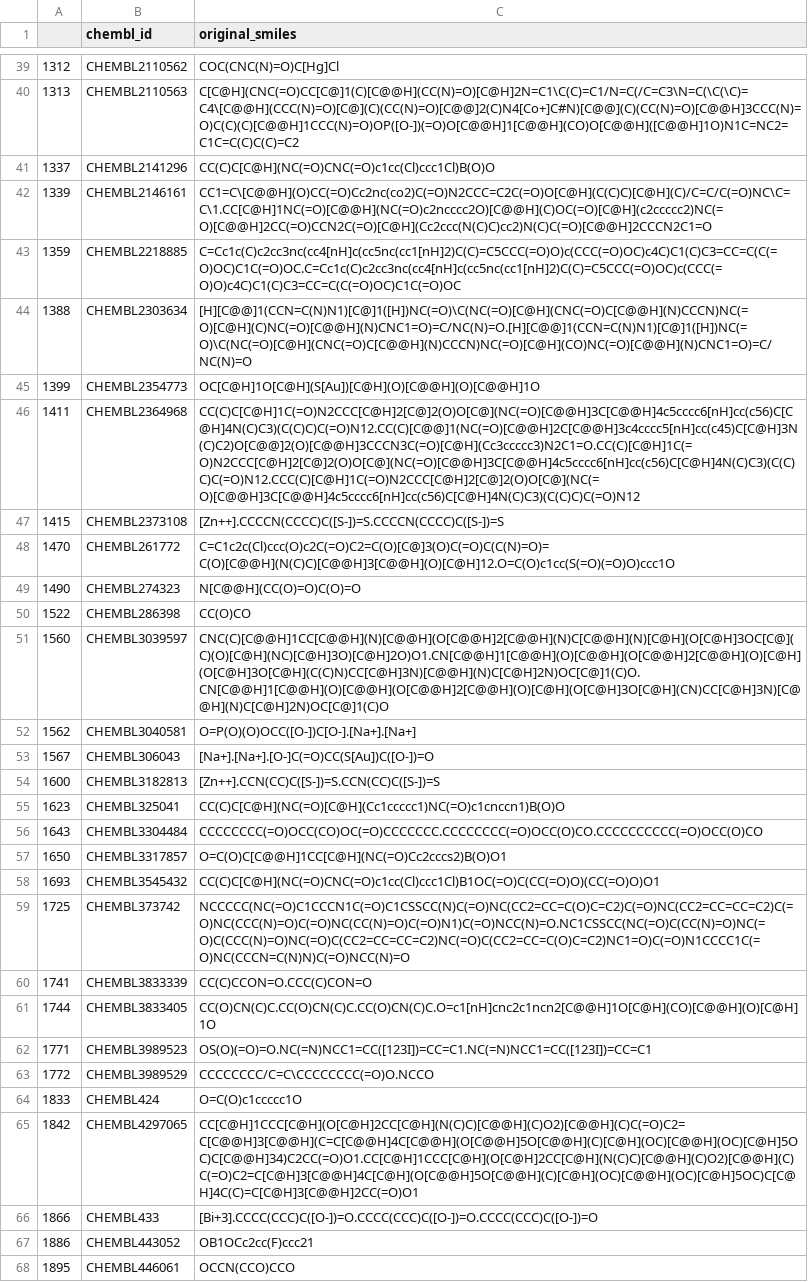
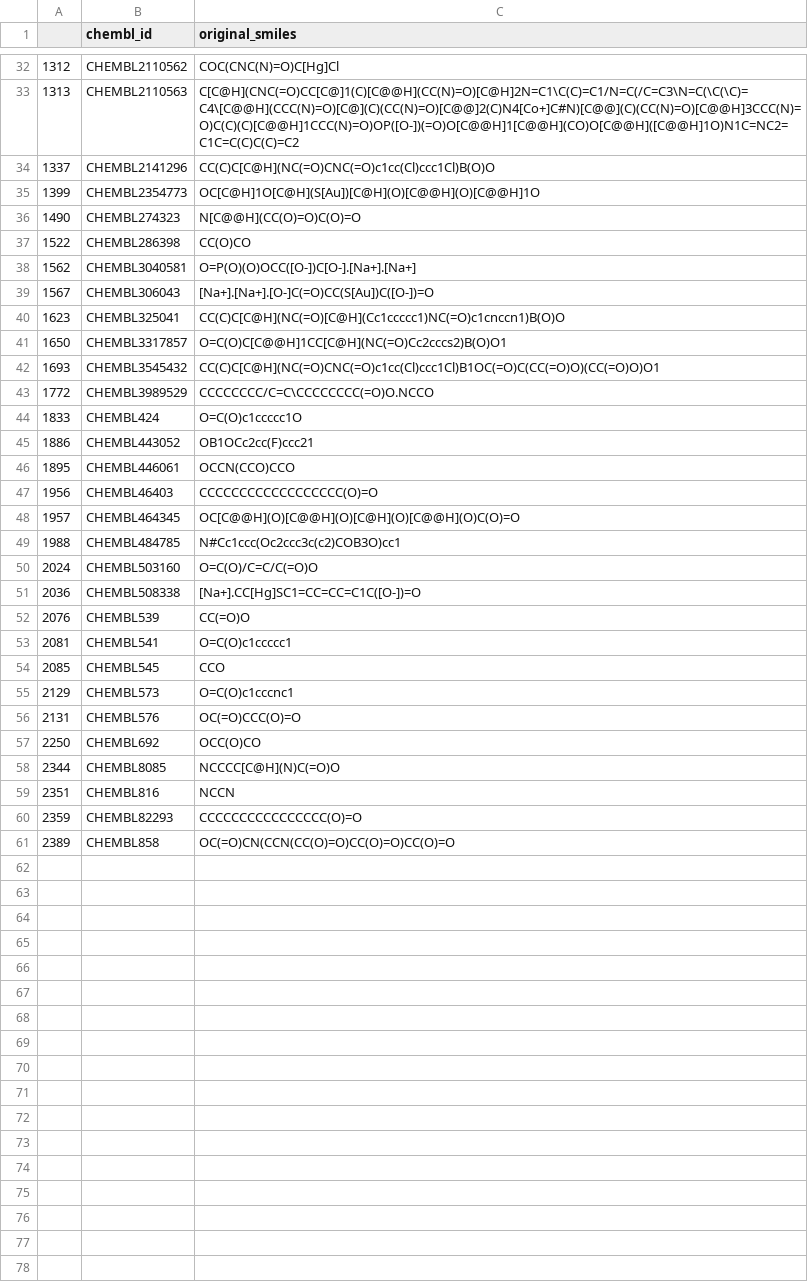
Before and after one commit to dionizijefa/Drug-Attrition-Oracle, a CSV file: data/processing_pipeline/MasterDB_standardizer_dropped_mols.csv, drawn as a sheet; only a part is shown, gaps mark what is left out; the shorter side is filled out with more unchanged rows; the diff covers the shown part only.

Commit message:
Final MasterDB edit

```diff
--- a/data/processing_pipeline/MasterDB_standardizer_dropped_mols.csv
+++ b/data/processing_pipeline/MasterDB_standardizer_dropped_mols.csv
@@ -41,27 +34,12 @@
 1337,CHEMBL2141296,CC(C)C[C@H](NC(=O)CNC(=O)c1cc(Cl)ccc1Cl)B(O)O
-1339,CHEMBL2146161,CC1=C\[C@@H](O)CC(=O)Cc2nc(co2)C(=O)N2CCC=C2C(=O)O[C@H](C(C)C)[C@H](C)/C=C/C(=O)NC\C=C\1.CC[C@H]1NC(=O)[C@@H](NC(=O)c2ncccc2O)[C@@H](C)OC(=O)[C@H](c2ccccc2)NC(=O)[C@@H]2CC(=O)CCN2C(=O)[C@H](Cc2ccc(N(C)C)cc2)N(C)C(=O)[C@@H]2CCCN2C1=O
-1359,CHEMBL2218885,C=Cc1c(C)c2cc3nc(cc4[nH]c(cc5nc(cc1[nH]2)C(C)=C5CCC(=O)O)c(CCC(=O)OC)c4C)C1(C)C3=CC=C(C(=O)OC)C1C(=O)OC.C=Cc1c(C)c2cc3nc(cc4[nH]c(cc5nc(cc1[nH]2)C(C)=C5CCC(=O)OC)c(CCC(=O)O)c4C)C1(C)C3=CC=C(C(=O)OC)C1C(=O)OC
-1388,CHEMBL2303634,[H][C@@]1(CCN=C(N)N1)[C@]1([H])NC(=O)\C(NC(=O)[C@H](CNC(=O)C[C@@H](N)CCCN)NC(=O)[C@H](C)NC(=O)[C@@H](N)CNC1=O)=C/NC(N)=O.[H][C@@]1(CCN=C(N)N1)[C@]1([H])NC(=O)\C(NC(=O)[C@H](CNC(=O)C[C@@H](N)CCCN)NC(=O)[C@H](CO)NC(=O)[C@@H](N)CNC1=O)=C/NC(N)=O
 1399,CHEMBL2354773,OC[C@H]1O[C@H](S[Au])[C@H](O)[C@@H](O)[C@@H]1O
-1411,CHEMBL2364968,CC(C)C[C@H]1C(=O)N2CCC[C@H]2[C@]2(O)O[C@](NC(=O)[C@@H]3C[C@@H]4c5cccc6[nH]cc(c56)C[C@H]4N(C)C3)(C(C)C)C(=O)N12.CC(C)[C@@]1(NC(=O)[C@@H]2C[C@@H]3c4cccc5[nH]cc(c45)C[C@H]3N(C)C2)O[C@@]2(O)[C@@H]3CCCN3C(=O)[C@H](Cc3ccccc3)N2C1=O.CC(C)[C@H]1C(=O)N2CCC[C@H]2[C@]2(O)O[C@](NC(=O)[C@@H]3C[C@@H]4c5cccc6[nH]cc(c56)C[C@H]4N(C)C3)(C(C)C)C(=O)N12.CCC(C)[C@H]1C(=O)N2CCC[C@H]2[C@]2(O)O[C@](NC(=O)[C@@H]3C[C@@H]4c5cccc6[nH]cc(c56)C[C@H]4N(C)C3)(C(C)C)C(=O)N12
-1415,CHEMBL2373108,[Zn++].CCCCN(CCCC)C([S-])=S.CCCCN(CCCC)C([S-])=S
-1470,CHEMBL261772,C=C1c2c(Cl)ccc(O)c2C(=O)C2=C(O)[C@]3(O)C(=O)C(C(N)=O)=C(O)[C@@H](N(C)C)[C@@H]3[C@@H](O)[C@H]12.O=C(O)c1cc(S(=O)(=O)O)ccc1O
 1490,CHEMBL274323,N[C@@H](CC(O)=O)C(O)=O
 1522,CHEMBL286398,CC(O)CO
-1560,CHEMBL3039597,CNC(C)[C@@H]1CC[C@@H](N)[C@@H](O[C@@H]2[C@@H](N)C[C@@H](N)[C@H](O[C@H]3OC[C@](C)(O)[C@H](NC)[C@H]3O)[C@H]2O)O1.CN[C@@H]1[C@@H](O)[C@@H](O[C@@H]2[C@@H](O)[C@H](O[C@H]3O[C@H](C(C)N)CC[C@H]3N)[C@@H](N)C[C@H]2N)OC[C@]1(C)O.CN[C@@H]1[C@@H](O)[C@@H](O[C@@H]2[C@@H](O)[C@H](O[C@H]3O[C@H](CN)CC[C@H]3N)[C@@H](N)C[C@H]2N)OC[C@]1(C)O
 1562,CHEMBL3040581,O=P(O)(O)OCC([O-])C[O-].[Na+].[Na+]
 1567,CHEMBL306043,[Na+].[Na+].[O-]C(=O)CC(S[Au])C([O-])=O
-1600,CHEMBL3182813,[Zn++].CCN(CC)C([S-])=S.CCN(CC)C([S-])=S
 1623,CHEMBL325041,CC(C)C[C@H](NC(=O)[C@H](Cc1ccccc1)NC(=O)c1cnccn1)B(O)O
-1643,CHEMBL3304484,CCCCCCCC(=O)OCC(CO)OC(=O)CCCCCCC.CCCCCCCC(=O)OCC(O)CO.CCCCCCCCCC(=O)OCC(O)CO
 1650,CHEMBL3317857,O=C(O)C[C@@H]1CC[C@H](NC(=O)Cc2cccs2)B(O)O1
 1693,CHEMBL3545432,CC(C)C[C@H](NC(=O)CNC(=O)c1cc(Cl)ccc1Cl)B1OC(=O)C(CC(=O)O)(CC(=O)O)O1
-1725,CHEMBL373742,NCCCCC(NC(=O)C1CCCN1C(=O)C1CSSCC(N)C(=O)NC(CC2=CC=C(O)C=C2)C(=O)NC(CC2=CC=CC=C2)C(=O)NC(CCC(N)=O)C(=O)NC(CC(N)=O)C(=O)N1)C(=O)NCC(N)=O.NC1CSSCC(NC(=O)C(CC(N)=O)NC(=O)C(CCC(N)=O)NC(=O)C(CC2=CC=CC=C2)NC(=O)C(CC2=CC=C(O)C=C2)NC1=O)C(=O)N1CCCC1C(=O)NC(CCCN=C(N)N)C(=O)NCC(N)=O
-1741,CHEMBL3833339,CC(C)CCON=O.CCC(C)CON=O
-1744,CHEMBL3833405,CC(O)CN(C)C.CC(O)CN(C)C.CC(O)CN(C)C.O=c1[nH]cnc2c1ncn2[C@@H]1O[C@H](CO)[C@@H](O)[C@H]1O
-1771,CHEMBL3989523,OS(O)(=O)=O.NC(=N)NCC1=CC([123I])=CC=C1.NC(=N)NCC1=CC([123I])=CC=C1
 1772,CHEMBL3989529,CCCCCCCC/C=C\CCCCCCCC(=O)O.NCCO
 1833,CHEMBL424,O=C(O)c1ccccc1O
-1842,CHEMBL4297065,CC[C@H]1CCC[C@H](O[C@H]2CC[C@H](N(C)C)[C@@H](C)O2)[C@@H](C)C(=O)C2=C[C@@H]3[C@@H](C=C[C@@H]4C[C@@H](O[C@@H]5O[C@@H](C)[C@H](OC)[C@@H](OC)[C@H]5OC)C[C@@H]34)C2CC(=O)O1.CC[C@H]1CCC[C@H](O[C@H]2CC[C@H](N(C)C)[C@@H](C)O2)[C@@H](C)C(=O)C2=C[C@H]3[C@@H]4C[C@H](O[C@@H]5O[C@@H](C)[C@H](OC)[C@@H](OC)[C@H]5OC)C[C@H]4C(C)=C[C@H]3[C@@H]2CC(=O)O1
-1866,CHEMBL433,[Bi+3].CCCC(CCC)C([O-])=O.CCCC(CCC)C([O-])=O.CCCC(CCC)C([O-])=O
 1886,CHEMBL443052,OB1OCc2cc(F)ccc21
```
Also changed, not shown: 8 removed rows elsewhere in this file, data/processing_pipeline/MasterDB_standardized.csv, 5 other files.
